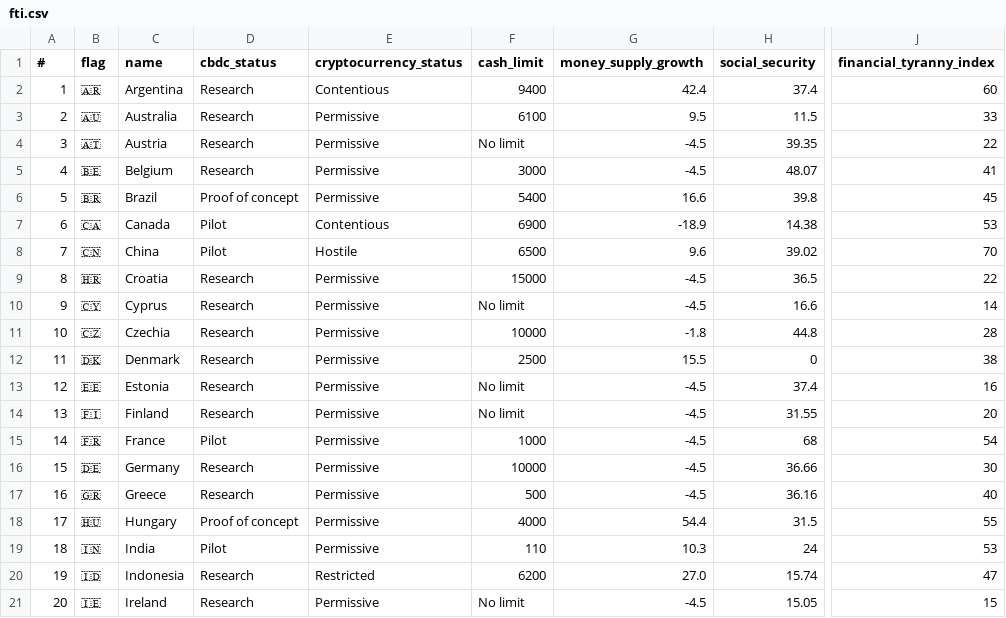
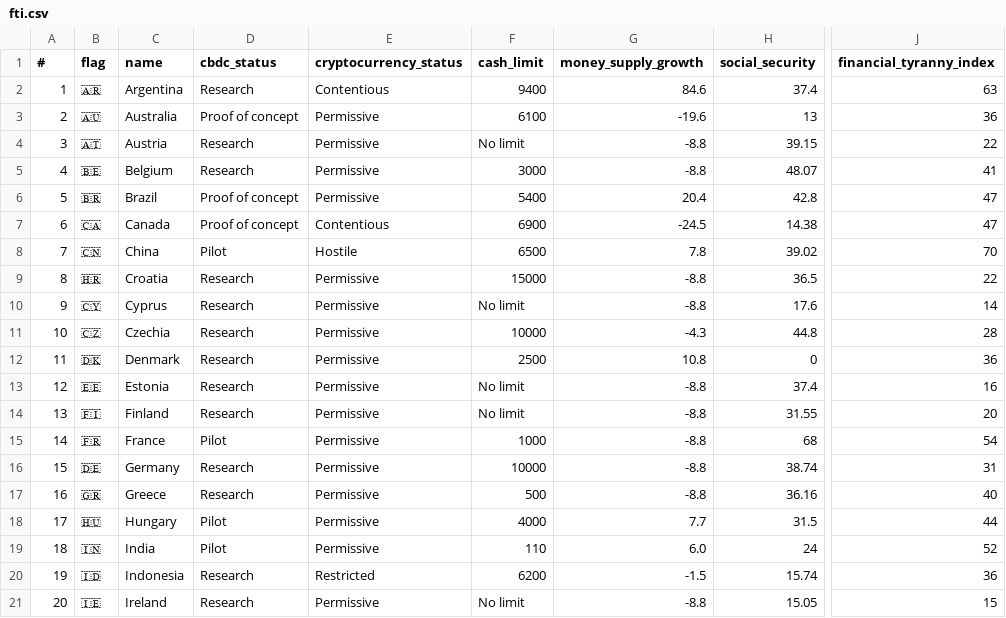
Before and after one commit to vexl-it/fti, a CSV file: fti.csv, drawn as a sheet; only a part is shown, gaps mark what is left out; the diff covers the shown part only; the diff names each change by its address in the sheet, - before the commit and + after, or states it on an @@ line.

```diff
--- a/fti.csv
+++ b/fti.csv
-G2 (money_supply_growth): 42.4
+G2 (money_supply_growth): 84.6
-J2 (financial_tyranny_index): 60
+J2 (financial_tyranny_index): 63
-D3 (cbdc_status): Research
+D3 (cbdc_status): Proof of concept
-G3 (money_supply_growth): 9.5
+G3 (money_supply_growth): -19.6
-H3 (social_security): 11.5
+H3 (social_security): 13
-J3 (financial_tyranny_index): 33
+J3 (financial_tyranny_index): 36
-G4:G5 (money_supply_growth): -4.5
+G4:G5 (money_supply_growth): -8.8
-H4 (social_security): 39.35
+H4 (social_security): 39.15
-G6 (money_supply_growth): 16.6
+G6 (money_supply_growth): 20.4
-H6 (social_security): 39.8
+H6 (social_security): 42.8
-J6 (financial_tyranny_index): 45
+J6 (financial_tyranny_index): 47
-D7 (cbdc_status): Pilot
+D7 (cbdc_status): Proof of concept
-G7 (money_supply_growth): -18.9
+G7 (money_supply_growth): -24.5
-J7 (financial_tyranny_index): 53
+J7 (financial_tyranny_index): 47
-G8 (money_supply_growth): 9.6
+G8 (money_supply_growth): 7.8
-G9:G10 (money_supply_growth): -4.5
+G9:G10 (money_supply_growth): -8.8
-H10 (social_security): 16.6
+H10 (social_security): 17.6
-G11 (money_supply_growth): -1.8
+G11 (money_supply_growth): -4.3
-G12 (money_supply_growth): 15.5
+G12 (money_supply_growth): 10.8
-J12 (financial_tyranny_index): 38
+J12 (financial_tyranny_index): 36
-G13:G17 (money_supply_growth): -4.5
+G13:G17 (money_supply_growth): -8.8
-H16 (social_security): 36.66
+H16 (social_security): 38.74
-J16 (financial_tyranny_index): 30
+J16 (financial_tyranny_index): 31
-D18 (cbdc_status): Proof of concept
+D18 (cbdc_status): Pilot
-G18 (money_supply_growth): 54.4
+G18 (money_supply_growth): 7.7
-J18 (financial_tyranny_index): 55
+J18 (financial_tyranny_index): 44
-G19 (money_supply_growth): 10.3
+G19 (money_supply_growth): 6.0
-J19 (financial_tyranny_index): 53
+J19 (financial_tyranny_index): 52
-G20 (money_supply_growth): 27.0
+G20 (money_supply_growth): -1.5
-J20 (financial_tyranny_index): 47
+J20 (financial_tyranny_index): 36
-G21 (money_supply_growth): -4.5
+G21 (money_supply_growth): -8.8
```
Also changed, not shown: 48 edited cells elsewhere in this file, 1 other file.
